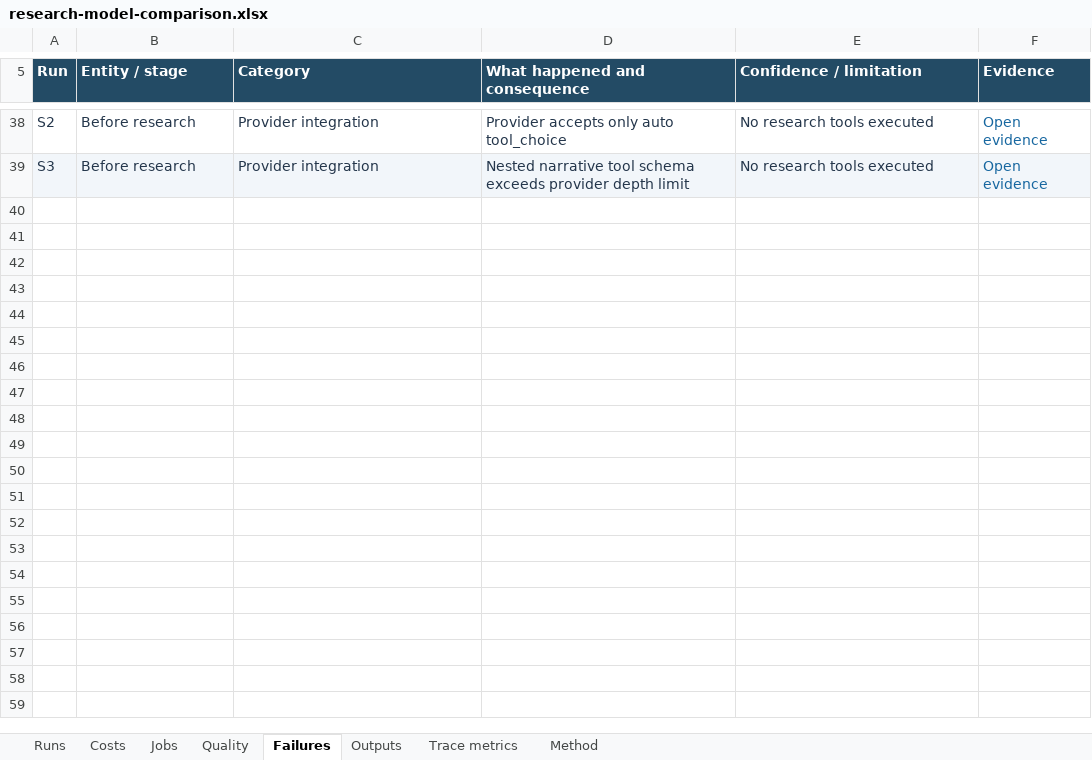
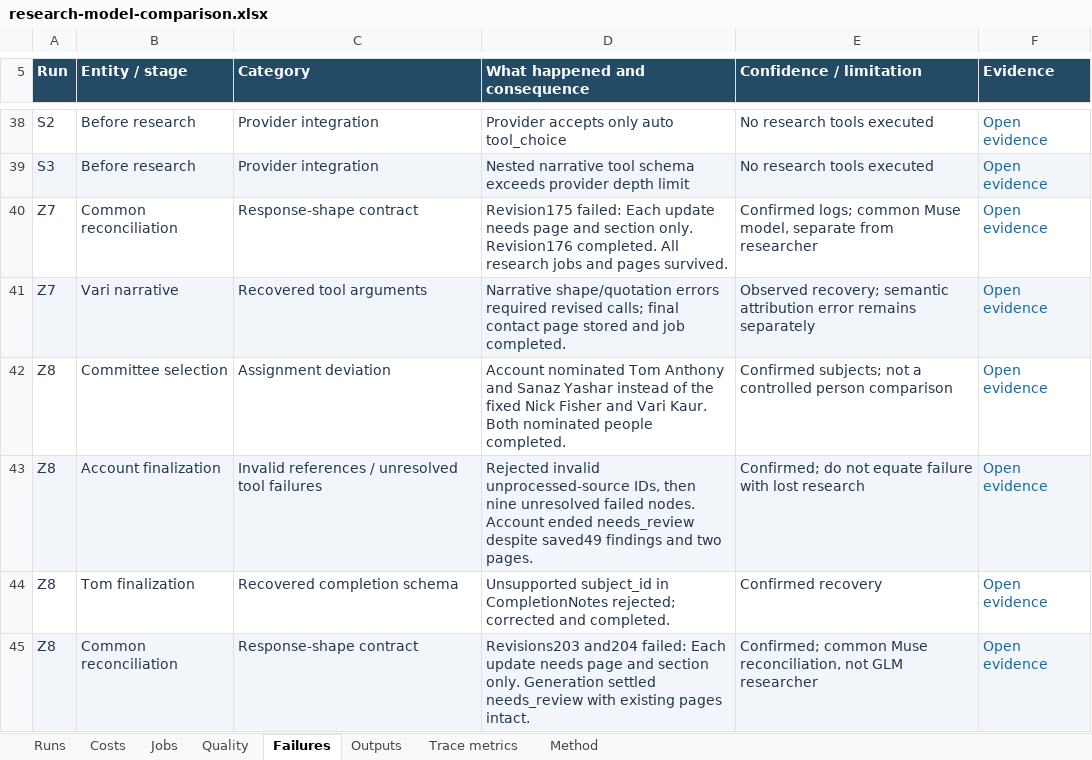
Before and after one commit to clue-hq/research-and-data, an Excel workbook: outputs/research-model-evaluation-20260928/research-model-comparison.xlsx, sheet Failures, drawn as a sheet; only a part is shown, gaps mark what is left out; values as stored, in another font and other column widths than the file's, no borders; table styles not drawn; the diff names each change by its address in the sheet, - before the commit and + after, or states it on an @@ line.

Commit message:
Audit Muse xhigh research against Grok baseline and update model workbook

```diff
--- a/outputs/research-model-evaluation-20260928/research-model-comparison.xlsx (sheet Failures)
+++ b/outputs/research-model-evaluation-20260928/research-model-comparison.xlsx (sheet Failures)
+row 40: Z7 | Common reconciliation | Response-shape contract | Revision175 failed: Each update needs page and section only. Revision176 completed. All research jobs and pages survived. | Confirmed logs; common Muse model, separate from researcher | Open evidence
+row 41: Z7 | Vari narrative | Recovered tool arguments | Narrative shape/quotation errors required revised calls; final contact page stored and job completed. | Observed recovery; semantic attribution error remains separately | Open evidence
+row 42: Z8 | Committee selection | Assignment deviation | Account nominated Tom Anthony and Sanaz Yashar instead of the fixed Nick Fisher and Vari Kaur. Both nominated people completed. | Confirmed subjects; not a controlled person comparison | Open evidence
+row 43: Z8 | Account finalization | Invalid references / unresolved tool failures | Rejected invalid unprocessed-source IDs, then nine unresolved failed nodes. Account ended needs_review despite saved49 findings and two pages. | Confirmed; do not equate failure with lost research | Open evidence
+row 44: Z8 | Tom finalization | Recovered completion schema | Unsupported subject_id in CompletionNotes rejected; corrected and completed. | Confirmed recovery | Open evidence
+row 45: Z8 | Common reconciliation | Response-shape contract | Revisions203 and204 failed: Each update needs page and section only. Generation settled needs_review with existing pages intact. | Confirmed; common Muse reconciliation, not GLM researcher | Open evidence
```
Also changed, not shown: sheet Outputs, sheet Quality, sheet Jobs, sheet Trace metrics, sheet Costs, sheet Runs, 1 more sheet, formulas that keep their value, 13 other files.
